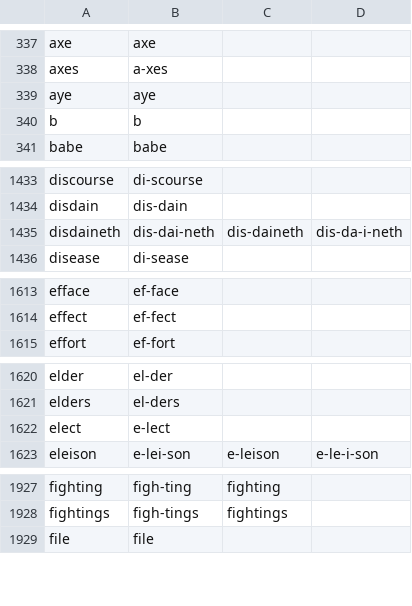
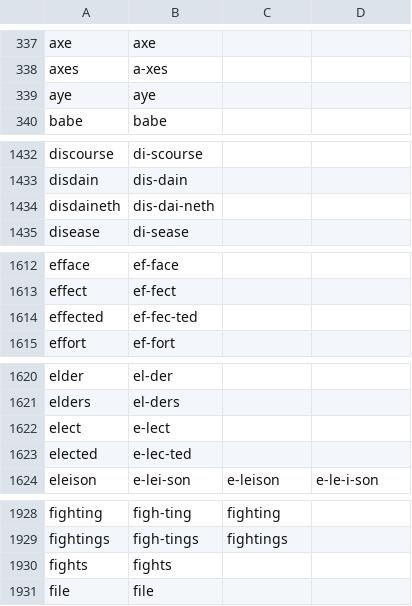
Before and after one commit to SotS1689/lets-sing, a TSV file: Sheet Music/syllables.tsv, drawn as a sheet; only a part is shown, gaps mark what is left out; the diff covers the shown part only.

```diff
--- a/Sheet Music/syllables.tsv
+++ b/Sheet Music/syllables.tsv
@@ -339,3 +339,2 @@ axes	a-xes
 aye	aye
-b	b
 babe	babe
@@ -1434,3 +1433,3 @@ discourse	di-scourse
 disdain	dis-dain
-disdaineth	dis-dai-neth	dis-daineth	dis-da-i-neth
+disdaineth	dis-dai-neth
 disease	di-sease
@@ -1614,2 +1613,3 @@ efface	ef-face
 effect	ef-fect
+effected	ef-fec-ted
 effort	ef-fort
@@ -1622,2 +1622,3 @@ elders	el-ders
 elect	e-lect
+elected	e-lec-ted
 eleison	e-lei-son	e-leison	e-le-i-son
@@ -1928,2 +1929,3 @@ fighting	figh-ting	fighting
 fightings	figh-tings	fightings
+fights	fights
 file	file
```
Also changed, not shown: 7 added rows, 6 removed rows and 2 edited cells elsewhere in this file, 9 other files.
